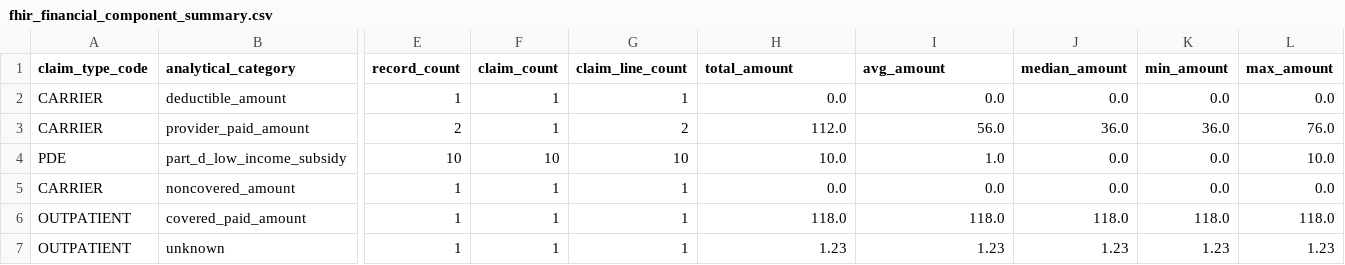
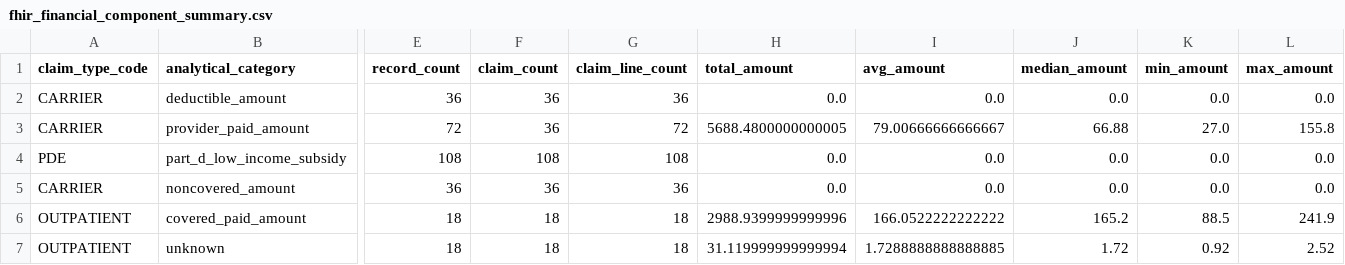
Before and after one commit to ItsSawhill/healthcare-claims-reimbursement-intelligence, a CSV file: outputs/tables/fhir_financial_component_summary.csv, drawn as a sheet; only a part is shown, gaps mark what is left out; the diff covers the shown part only; the diff names each change by its address in the sheet, - before the commit and + after, or states it on an @@ line.

```diff
--- a/outputs/tables/fhir_financial_component_summary.csv
+++ b/outputs/tables/fhir_financial_component_summary.csv
-E2 (record_count): 1
+E2 (record_count): 36
-F2:F3 (claim_count): 1
+F2:F3 (claim_count): 36
-G2 (claim_line_count): 1
+G2 (claim_line_count): 36
-E3 (record_count): 2
+E3 (record_count): 72
-G3 (claim_line_count): 2
+G3 (claim_line_count): 72
-H3 (total_amount): 112.0
+H3 (total_amount): 5688.4800000000005
-I3 (avg_amount): 56.0
+I3 (avg_amount): 79.00666666666667
-J3 (median_amount): 36.0
+J3 (median_amount): 66.88
-K3 (min_amount): 36.0
+K3 (min_amount): 27.0
-L3 (max_amount): 76.0
+L3 (max_amount): 155.8
-E4 (record_count): 10
+E4 (record_count): 108
-F4 (claim_count): 10
+F4 (claim_count): 108
-G4 (claim_line_count): 10
+G4 (claim_line_count): 108
-H4 (total_amount): 10.0
+H4 (total_amount): 0.0
-I4 (avg_amount): 1.0
+I4 (avg_amount): 0.0
-L4 (max_amount): 10.0
+L4 (max_amount): 0.0
-E5 (record_count): 1
+E5 (record_count): 36
-F5 (claim_count): 1
+F5 (claim_count): 36
-G5 (claim_line_count): 1
+G5 (claim_line_count): 36
-E6:E7 (record_count): 1
+E6:E7 (record_count): 18
-F6:F7 (claim_count): 1
+F6:F7 (claim_count): 18
-G6:G7 (claim_line_count): 1
+G6:G7 (claim_line_count): 18
-H6 (total_amount): 118.0
+H6 (total_amount): 2988.9399999999996
-I6 (avg_amount): 118.0
+I6 (avg_amount): 166.0522222222222
-J6 (median_amount): 118.0
+J6 (median_amount): 165.2
-K6 (min_amount): 118.0
+K6 (min_amount): 88.5
-L6 (max_amount): 118.0
+L6 (max_amount): 241.9
-H7 (total_amount): 1.23
+H7 (total_amount): 31.119999999999994
-I7 (avg_amount): 1.23
+I7 (avg_amount): 1.7288888888888885
-J7 (median_amount): 1.23
+J7 (median_amount): 1.72
-K7 (min_amount): 1.23
+K7 (min_amount): 0.92
-L7 (max_amount): 1.23
+L7 (max_amount): 2.52
```
Also changed, not shown: 81 edited cells elsewhere in this file, outputs/tables/fhir_claim_type_summary.csv, outputs/tables/fhir_data_quality_summary.csv, 57 other files.
